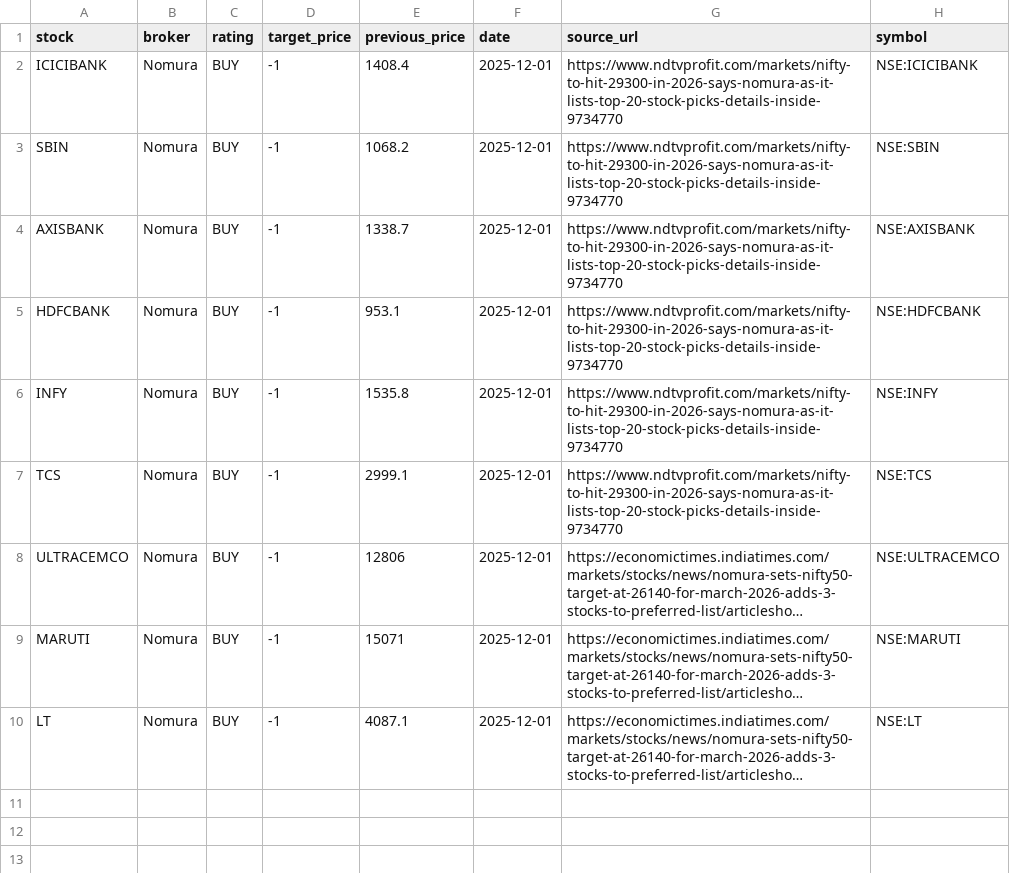
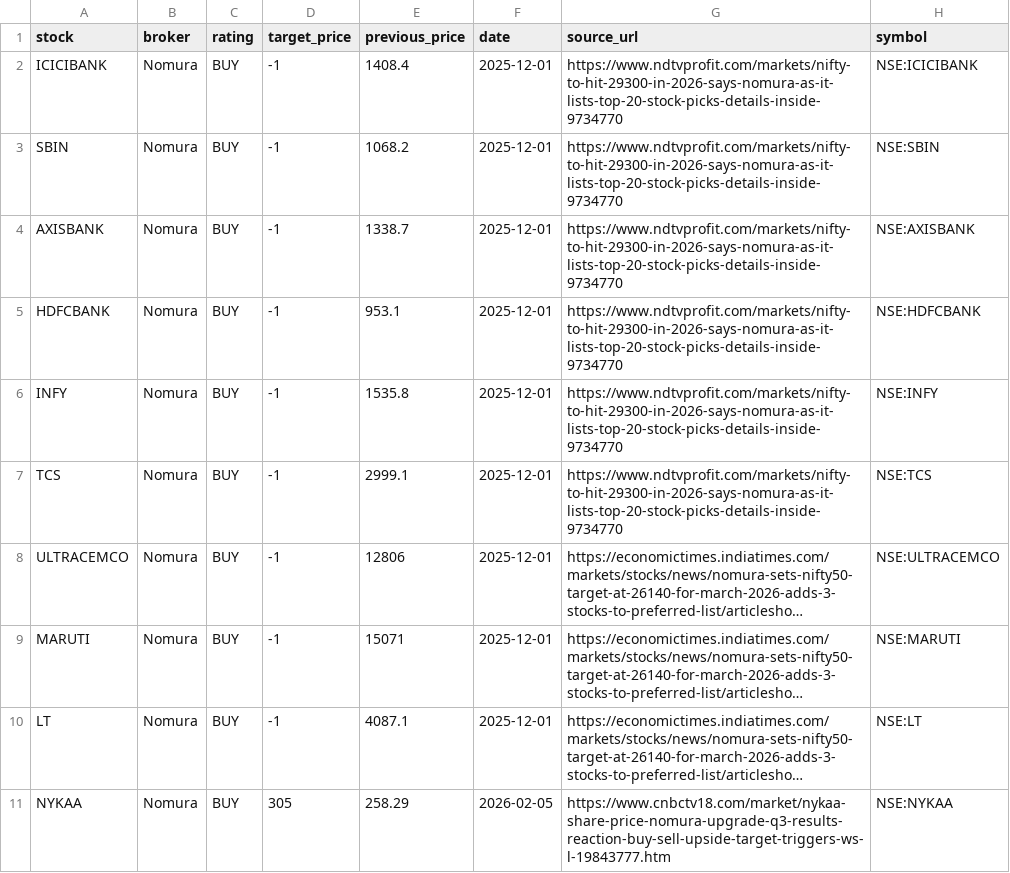
Before and after one commit to doralalam/Projects, a CSV file: broker-aggregator/data/broker_calls/nomura.csv, drawn as a sheet; long unchanged cells end in …; the diff names each change by its address in the sheet, - before the commit and + after, or states it on an @@ line.

Commit message:
broker-aggregator

```diff
--- a/broker-aggregator/data/broker_calls/nomura.csv
+++ b/broker-aggregator/data/broker_calls/nomura.csv
+row 11: NYKAA | Nomura | BUY | 305 | 258.29 | 2026-02-05 | https://www.cnbctv18.com/market/nykaa-share-price-nomura-upgrade-q3-results-reaction-buy-sell-upside-target-triggers-ws-l-19843777.htm | NSE:NYKAA
```
